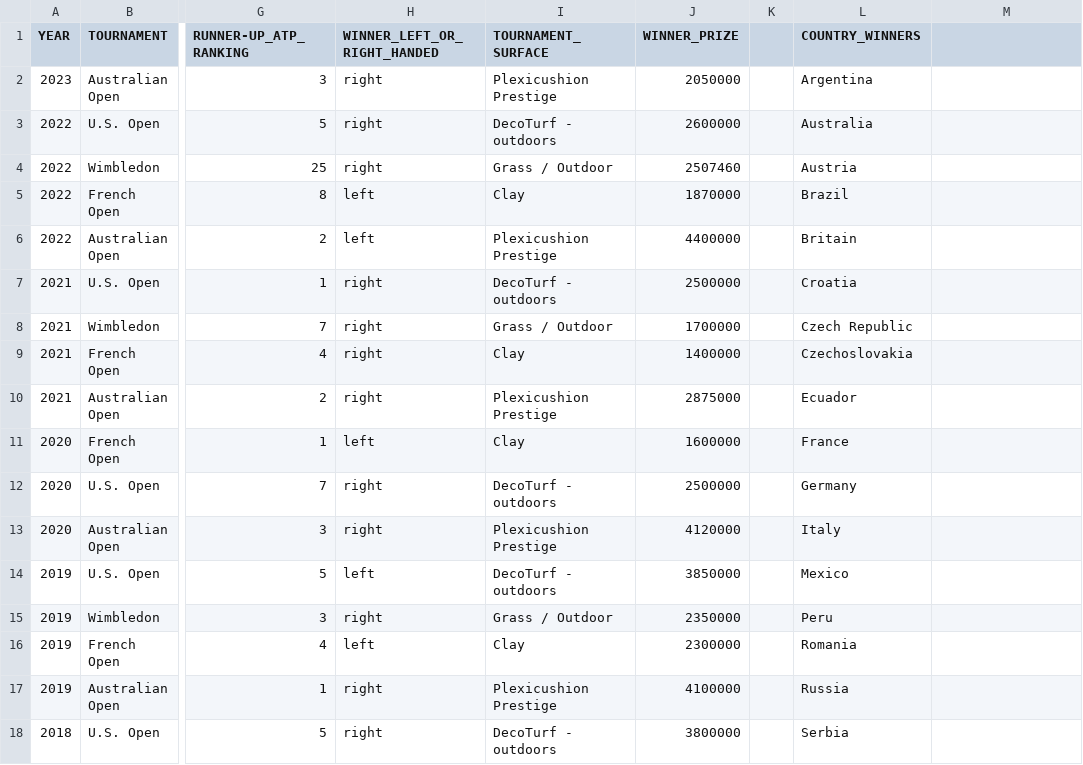
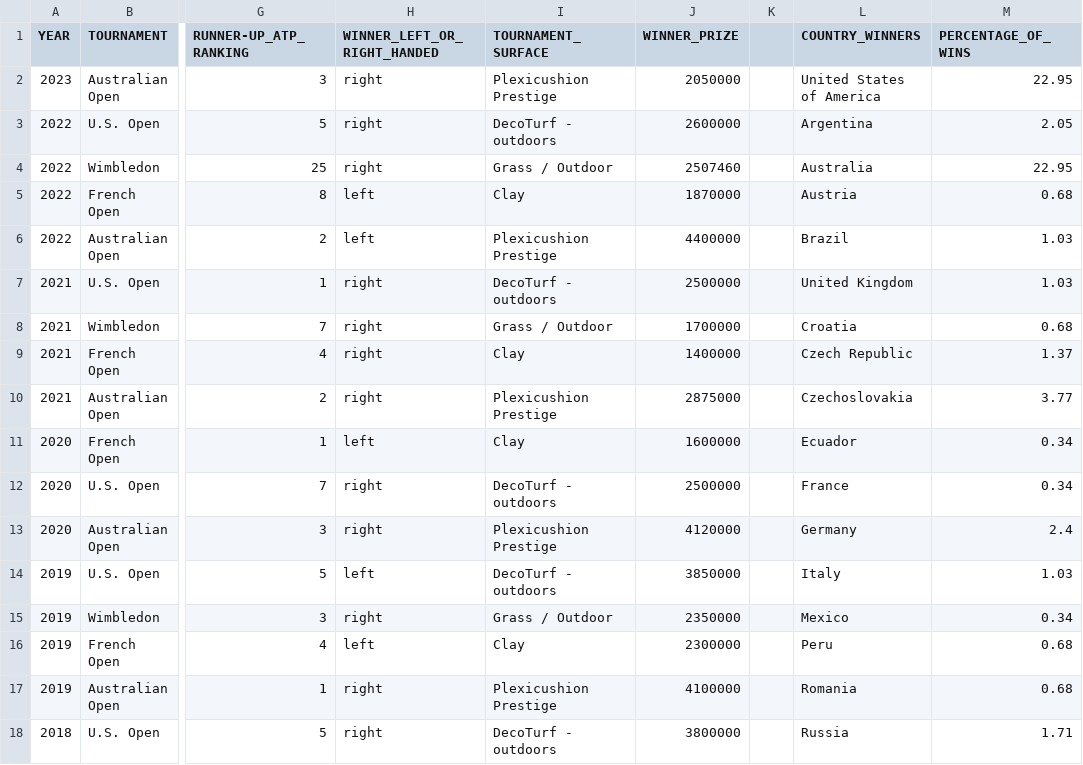
Before and after one commit to djha0001/FIT3179, a CSV file: Mens_Tennis_Grand_Slam_Winner.csv, drawn as a sheet; only a part is shown, gaps mark what is left out; the diff covers the shown part only; the diff names each change by its address in the sheet, - before the commit and + after, or states it on an @@ line.

Commit message:
Add files via upload

```diff
--- a/Mens_Tennis_Grand_Slam_Winner.csv
+++ b/Mens_Tennis_Grand_Slam_Winner.csv
-M1: (empty)
+M1: PERCENTAGE_OF_WINS
-L2 (COUNTRY_WINNERS): Argentina
+L2 (COUNTRY_WINNERS): United States of America
-M2 (PERCENTAGE_OF_WINS): (empty)
+M2 (PERCENTAGE_OF_WINS): 22.95
-L3 (COUNTRY_WINNERS): Australia
+L3 (COUNTRY_WINNERS): Argentina
-M3 (PERCENTAGE_OF_WINS): (empty)
+M3 (PERCENTAGE_OF_WINS): 2.05
-L4 (COUNTRY_WINNERS): Austria
+L4 (COUNTRY_WINNERS): Australia
-M4 (PERCENTAGE_OF_WINS): (empty)
+M4 (PERCENTAGE_OF_WINS): 22.95
-L5 (COUNTRY_WINNERS): Brazil
+L5 (COUNTRY_WINNERS): Austria
-M5 (PERCENTAGE_OF_WINS): (empty)
+M5 (PERCENTAGE_OF_WINS): 0.68
-L6 (COUNTRY_WINNERS): Britain
+L6 (COUNTRY_WINNERS): Brazil
-M6:M7 (PERCENTAGE_OF_WINS): (empty)
+M6:M7 (PERCENTAGE_OF_WINS): 1.03
-L7 (COUNTRY_WINNERS): Croatia
+L7 (COUNTRY_WINNERS): United Kingdom
-L8 (COUNTRY_WINNERS): Czech Republic
+L8 (COUNTRY_WINNERS): Croatia
-M8 (PERCENTAGE_OF_WINS): (empty)
+M8 (PERCENTAGE_OF_WINS): 0.68
-L9 (COUNTRY_WINNERS): Czechoslovakia
+L9 (COUNTRY_WINNERS): Czech Republic
-M9 (PERCENTAGE_OF_WINS): (empty)
+M9 (PERCENTAGE_OF_WINS): 1.37
-L10 (COUNTRY_WINNERS): Ecuador
+L10 (COUNTRY_WINNERS): Czechoslovakia
-M10 (PERCENTAGE_OF_WINS): (empty)
+M10 (PERCENTAGE_OF_WINS): 3.77
-L11 (COUNTRY_WINNERS): France
+L11 (COUNTRY_WINNERS): Ecuador
-M11:M12 (PERCENTAGE_OF_WINS): (empty)
+M11:M12 (PERCENTAGE_OF_WINS): 0.34
-L12 (COUNTRY_WINNERS): Germany
+L12 (COUNTRY_WINNERS): France
-L13 (COUNTRY_WINNERS): Italy
+L13 (COUNTRY_WINNERS): Germany
-M13 (PERCENTAGE_OF_WINS): (empty)
+M13 (PERCENTAGE_OF_WINS): 2.4
-L14 (COUNTRY_WINNERS): Mexico
+L14 (COUNTRY_WINNERS): Italy
-M14 (PERCENTAGE_OF_WINS): (empty)
+M14 (PERCENTAGE_OF_WINS): 1.03
-L15 (COUNTRY_WINNERS): Peru
+L15 (COUNTRY_WINNERS): Mexico
-M15 (PERCENTAGE_OF_WINS): (empty)
+M15 (PERCENTAGE_OF_WINS): 0.34
-L16 (COUNTRY_WINNERS): Romania
+L16 (COUNTRY_WINNERS): Peru
-M16:M17 (PERCENTAGE_OF_WINS): (empty)
+M16:M17 (PERCENTAGE_OF_WINS): 0.68
-L17 (COUNTRY_WINNERS): Russia
+L17 (COUNTRY_WINNERS): Romania
-L18 (COUNTRY_WINNERS): Serbia
+L18 (COUNTRY_WINNERS): Russia
-M18 (PERCENTAGE_OF_WINS): (empty)
+M18 (PERCENTAGE_OF_WINS): 1.71
```
Also changed, not shown: 10 edited cells elsewhere in this file.
